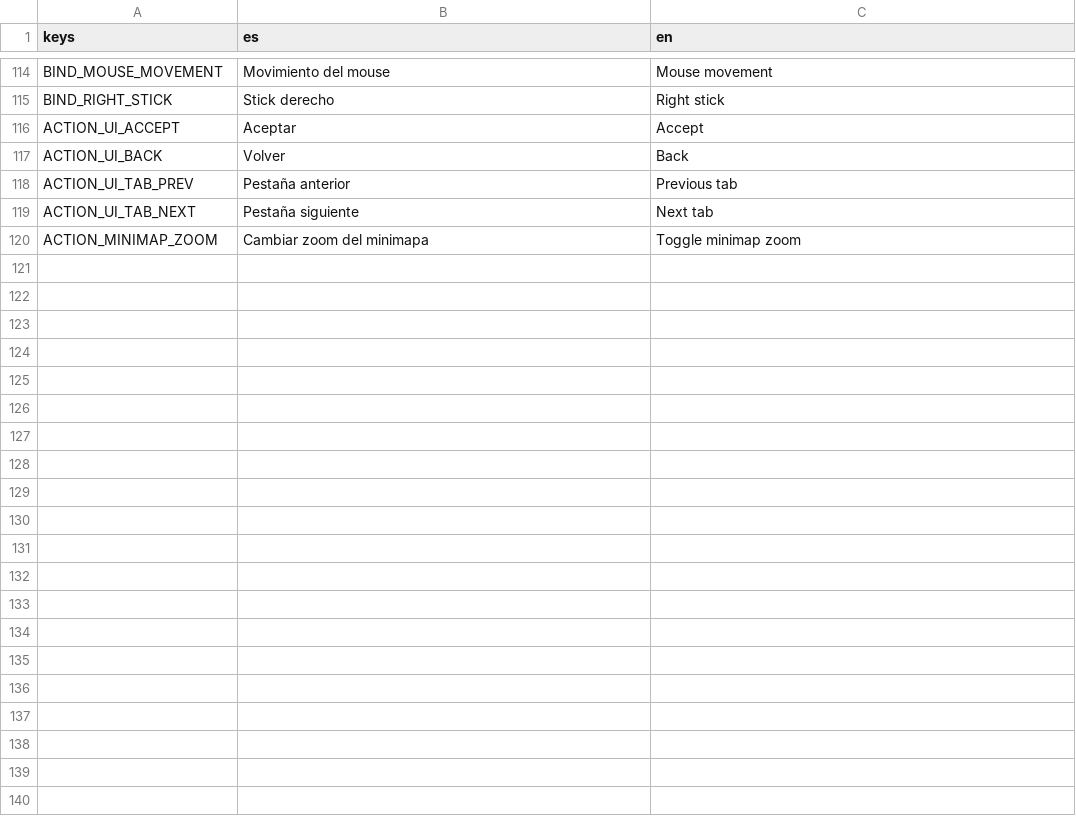
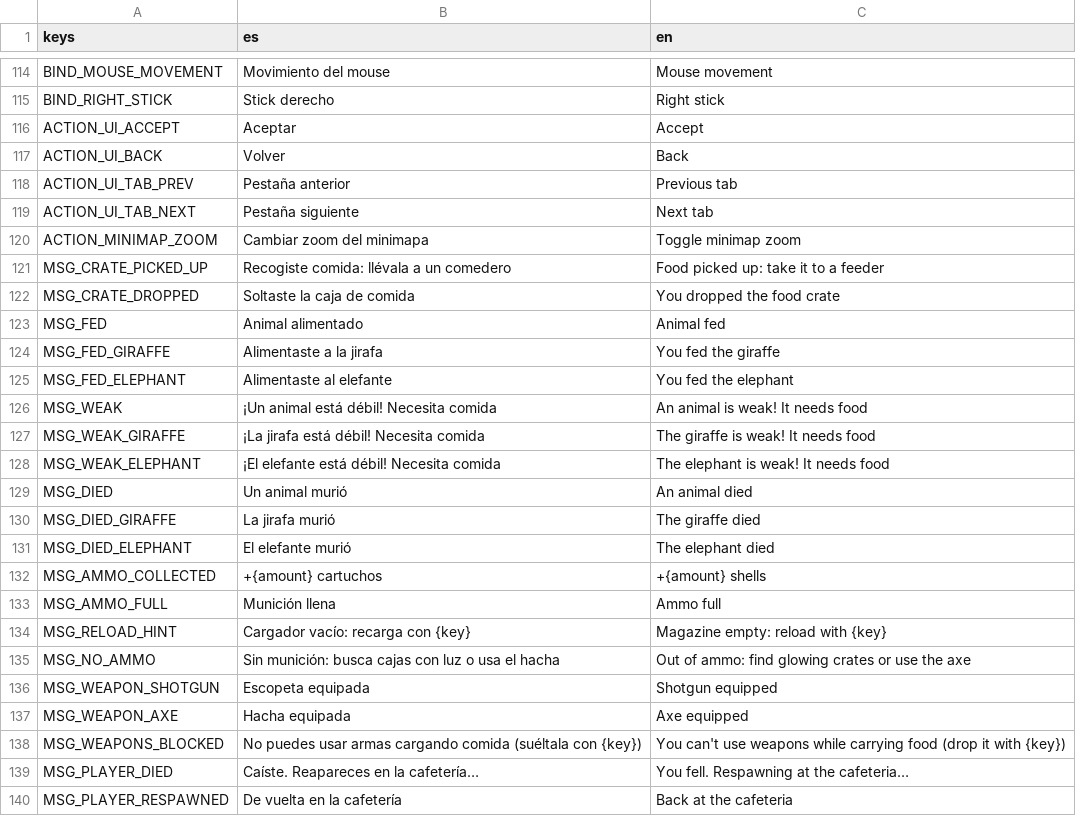
Before and after one commit to jonathan241210/zoo-zombie, a CSV file: godot_zoo-zombie/zoo-zombie-godot/localization/strings.csv, drawn as a sheet; only a part is shown, gaps mark what is left out; the diff names each change by its address in the sheet, - before the commit and + after, or states it on an @@ line.

Commit message:
feat(ui): agrega mensajes de acción en pantalla
- Confirman recoger, soltar y entregar comida, munición recogida o llena, cambio de arma y armas bloqueadas
- Avisan de cargador vacío, falta de munición, animal débil o muerto, y muerte y reaparición del jugador
- Textos en español e inglés, colores por tipo y tiempos configurables en action_feed_config.tres

```diff
--- a/godot_zoo-zombie/zoo-zombie-godot/localization/strings.csv
+++ b/godot_zoo-zombie/zoo-zombie-godot/localization/strings.csv
+row 121: MSG_CRATE_PICKED_UP | Recogiste comida: llévala a un comedero | Food picked up: take it to a feeder
+row 122: MSG_CRATE_DROPPED | Soltaste la caja de comida | You dropped the food crate
+row 123: MSG_FED | Animal alimentado | Animal fed
+row 124: MSG_FED_GIRAFFE | Alimentaste a la jirafa | You fed the giraffe
+row 125: MSG_FED_ELEPHANT | Alimentaste al elefante | You fed the elephant
+row 126: MSG_WEAK | ¡Un animal está débil! Necesita comida | An animal is weak! It needs food
+row 127: MSG_WEAK_GIRAFFE | ¡La jirafa está débil! Necesita comida | The giraffe is weak! It needs food
+row 128: MSG_WEAK_ELEPHANT | ¡El elefante está débil! Necesita comida | The elephant is weak! It needs food
+row 129: MSG_DIED | Un animal murió | An animal died
+row 130: MSG_DIED_GIRAFFE | La jirafa murió | The giraffe died
+row 131: MSG_DIED_ELEPHANT | El elefante murió | The elephant died
+row 132: MSG_AMMO_COLLECTED | +{amount} cartuchos | +{amount} shells
+row 133: MSG_AMMO_FULL | Munición llena | Ammo full
+row 134: MSG_RELOAD_HINT | Cargador vacío: recarga con {key} | Magazine empty: reload with {key}
+row 135: MSG_NO_AMMO | Sin munición: busca cajas con luz o usa el hacha | Out of ammo: find glowing crates or use the axe
+row 136: MSG_WEAPON_SHOTGUN | Escopeta equipada | Shotgun equipped
+row 137: MSG_WEAPON_AXE | Hacha equipada | Axe equipped
+row 138: MSG_WEAPONS_BLOCKED | No puedes usar armas cargando comida (suéltala con {key}) | You can't use weapons while carrying food (drop it with {key})
+row 139: MSG_PLAYER_DIED | Caíste. Reapareces en la cafetería… | You fell. Respawning at the cafeteria…
+row 140: MSG_PLAYER_RESPAWNED | De vuelta en la cafetería | Back at the cafeteria
```
Also changed, not shown: 17 other files.
